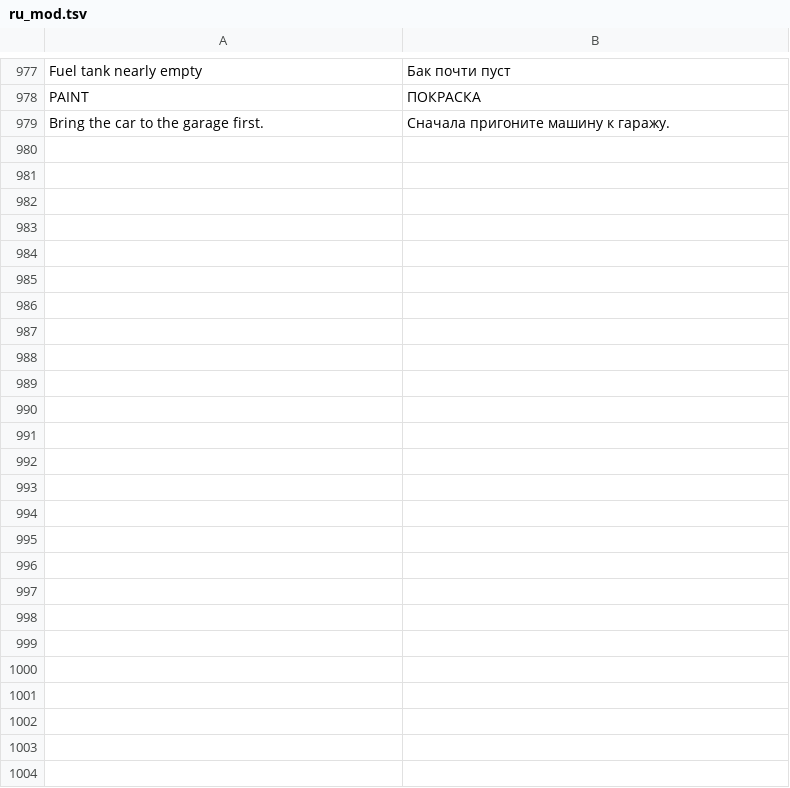
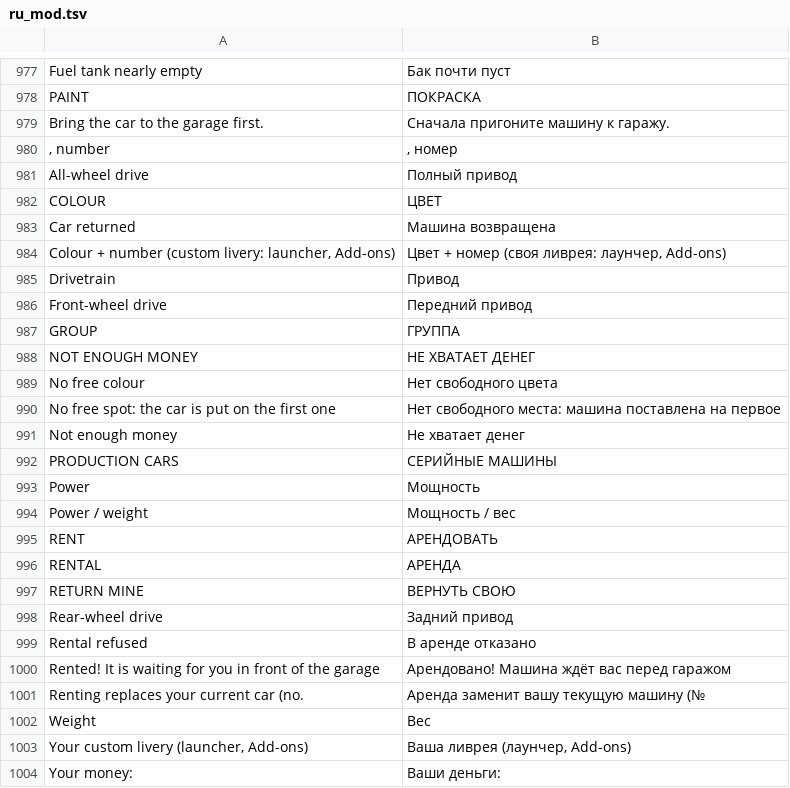
Before and after one commit to Parricidium/MWCoop, a TSV file: run/ru/ru_mod.tsv, drawn as a sheet; only a part is shown, gaps mark what is left out.

```diff
--- a/run/ru/ru_mod.tsv
+++ b/run/ru/ru_mod.tsv
@@ -979 +979,26 @@ PAINT	ПОКРАСКА
 Bring the car to the garage first.	Сначала пригоните машину к гаражу.
+, number 	, номер
+All-wheel drive	Полный привод
+COLOUR	ЦВЕТ
+Car returned	Машина возвращена
+Colour + number (custom livery: launcher, Add-ons)	Цвет + номер (своя ливрея: лаунчер, Add-ons)
+Drivetrain	Привод
+Front-wheel drive	Передний привод
+GROUP 	ГРУППА
+NOT ENOUGH MONEY	НЕ ХВАТАЕТ ДЕНЕГ
+No free colour	Нет свободного цвета
+No free spot: the car is put on the first one	Нет свободного места: машина поставлена на первое
+Not enough money	Не хватает денег
+PRODUCTION CARS	СЕРИЙНЫЕ МАШИНЫ
+Power	Мощность
+Power / weight	Мощность / вес
+RENT	АРЕНДОВАТЬ
+RENTAL	АРЕНДА
+RETURN MINE	ВЕРНУТЬ СВОЮ
+Rear-wheel drive	Задний привод
+Rental refused	В аренде отказано
+Rented! It is waiting for you in front of the garage	Арендовано! Машина ждёт вас перед гаражом
+Renting replaces your current car (no. 	Аренда заменит вашу текущую машину (№
+Weight	Вес
+Your custom livery (launcher, Add-ons)	Ваша ливрея (лаунчер, Add-ons)
+Your money: 	Ваши деньги:
```
Also changed, not shown: 2 other files.
